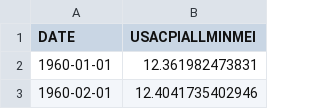
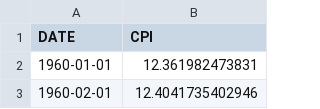
Before and after one commit to aungsias/Forays, a CSV file: Self/1. Market Movements and Factors - Linear v. Logistic Regression/data/cpi.csv, drawn as a sheet; only a part is shown.

```diff
--- a/Self/1. Market Movements and Factors - Linear v. Logistic Regression/data/cpi.csv
+++ b/Self/1. Market Movements and Factors - Linear v. Logistic Regression/data/cpi.csv
@@ -1,2 +1,2 @@
-DATE,USACPIALLMINMEI
+DATE,CPI
 1960-01-01,12.361982473831
```
Also changed, not shown: 3 other files.
